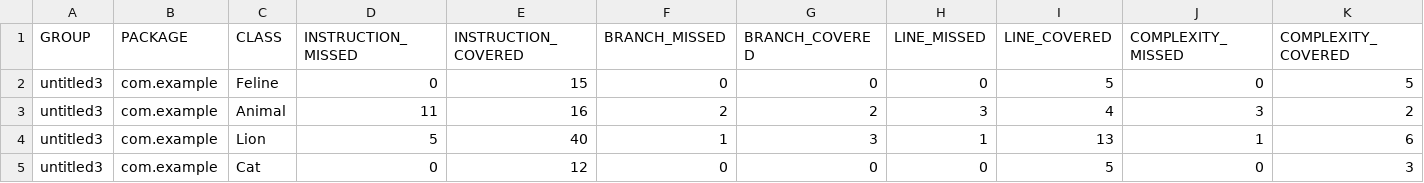
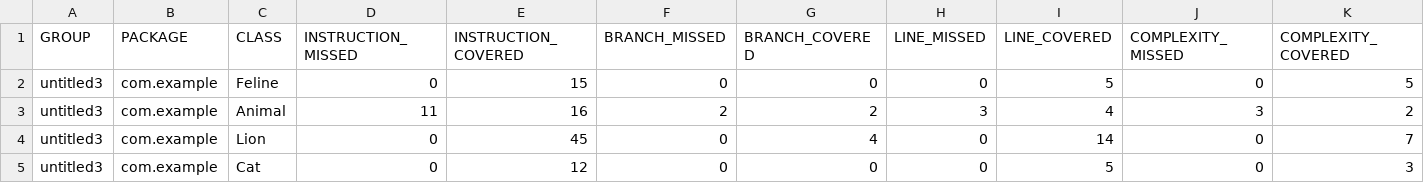
Before and after one commit to vkalishevskaya/Sprint_6, a CSV file: target/site/jacoco/jacoco.csv, drawn as a sheet; only a part is shown; the diff names each change by its address in the sheet, - before the commit and + after, or states it on an @@ line.

```diff
--- a/target/site/jacoco/jacoco.csv
+++ b/target/site/jacoco/jacoco.csv
-D4 (INSTRUCTION_MISSED): 5
+D4 (INSTRUCTION_MISSED): 0
-E4 (INSTRUCTION_COVERED): 40
+E4 (INSTRUCTION_COVERED): 45
-F4 (BRANCH_MISSED): 1
+F4 (BRANCH_MISSED): 0
-G4 (BRANCH_COVERED): 3
+G4 (BRANCH_COVERED): 4
-H4 (LINE_MISSED): 1
+H4 (LINE_MISSED): 0
-I4 (LINE_COVERED): 13
+I4 (LINE_COVERED): 14
-J4 (COMPLEXITY_MISSED): 1
+J4 (COMPLEXITY_MISSED): 0
-K4 (COMPLEXITY_COVERED): 6
+K4 (COMPLEXITY_COVERED): 7
```
Also changed, not shown: 8 other files.
